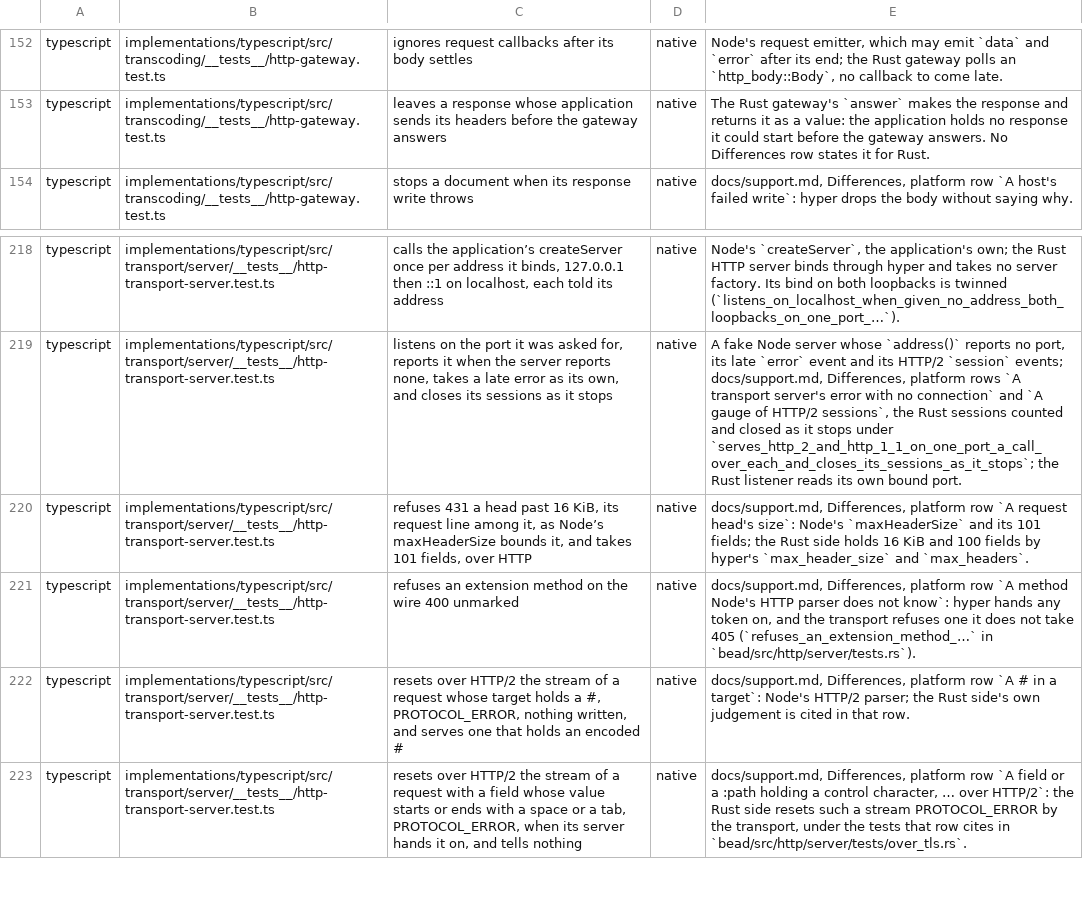
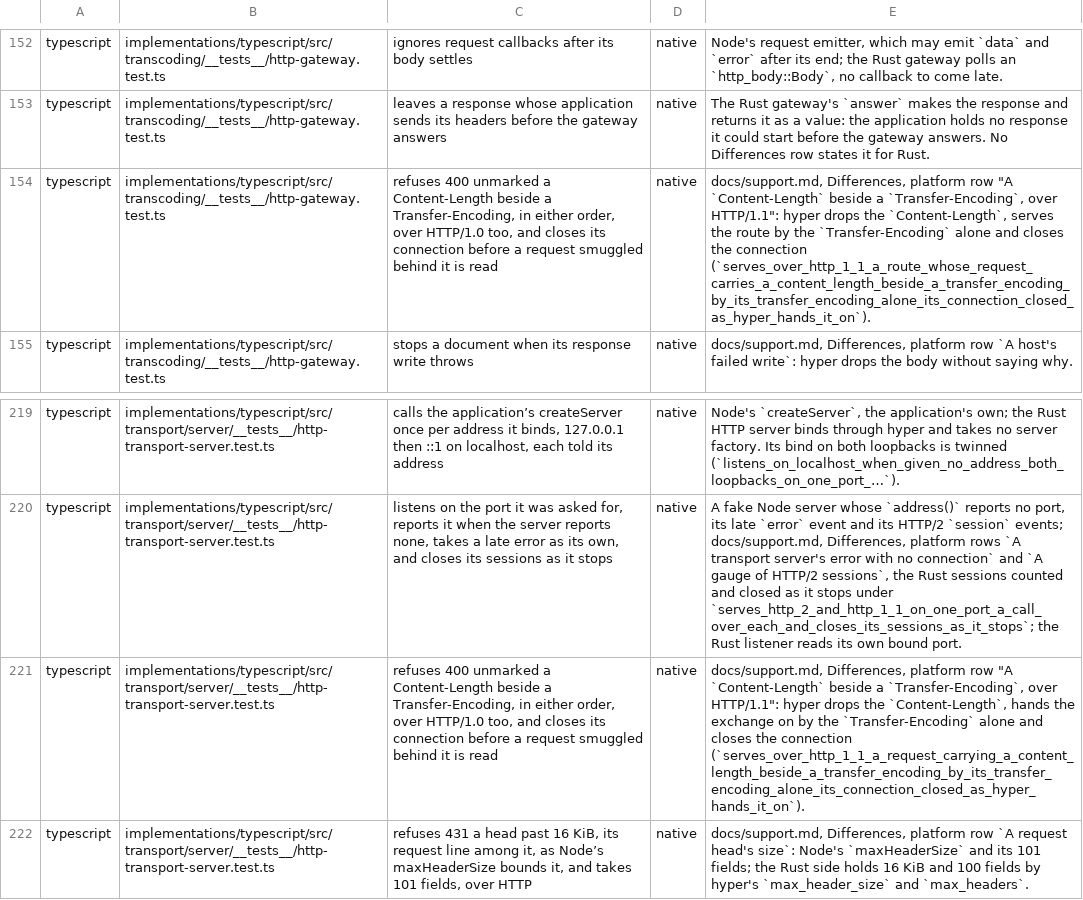
Before and after one commit to francisdesjardins/bead, a TSV file: tools/twins.tsv, drawn as a sheet; only a part is shown, gaps mark what is left out; the shorter side is filled out with more unchanged rows; the diff names each change by its address in the sheet, - before the commit and + after, or states it on an @@ line.

Commit message:
test: a Content-Length beside a Transfer-Encoding, and HTTP/2's connection-specific fields
Over HTTP/1.1 Node refuses the pair and closes before the TypeScript side
reads it, and hyper serves it by its Transfer-Encoding and closes, a smuggled
request never read. nghttp2 and h2 reset a transfer-encoding, a keep-alive,
a proxy-connection or an upgrade.

```diff
--- a/tools/twins.tsv
+++ b/tools/twins.tsv
+row 154: typescript | implementations/typescript/src/transcoding/__tests__/http-gateway.test.ts | refuses 400 unmarked a Content-Length beside a Transfer-Encoding, in either order, over HTTP/1.0 too, and closes its connection before a request smuggled behind it is read | native | docs/support.md, Differences, platform row "A `Content-Length` beside a `Transfer-Encoding`, over HTTP/1.1": hyper drops the `Content-Length`, serves the route by the `Transfer-Encoding` alone and closes the connection (`serves_over_http_1_1_a_route_whose_request_carries_a_content_length_beside_a_transfer_encoding_by_its_transfer_encoding_alone_its_connection_closed_as_hyper_hands_it_on`).
+row 221: typescript | implementations/typescript/src/transport/server/__tests__/http-transport-server.test.ts | refuses 400 unmarked a Content-Length beside a Transfer-Encoding, in either order, over HTTP/1.0 too, and closes its connection before a request smuggled behind it is read | native | docs/support.md, Differences, platform row "A `Content-Length` beside a `Transfer-Encoding`, over HTTP/1.1": hyper drops the `Content-Length`, hands the exchange on by the `Transfer-Encoding` alone and closes the connection (`serves_over_http_1_1_a_request_carrying_a_content_length_beside_a_transfer_encoding_by_its_transfer_encoding_alone_its_connection_closed_as_hyper_hands_it_on`).
```
Also changed, not shown: 5 other files.
